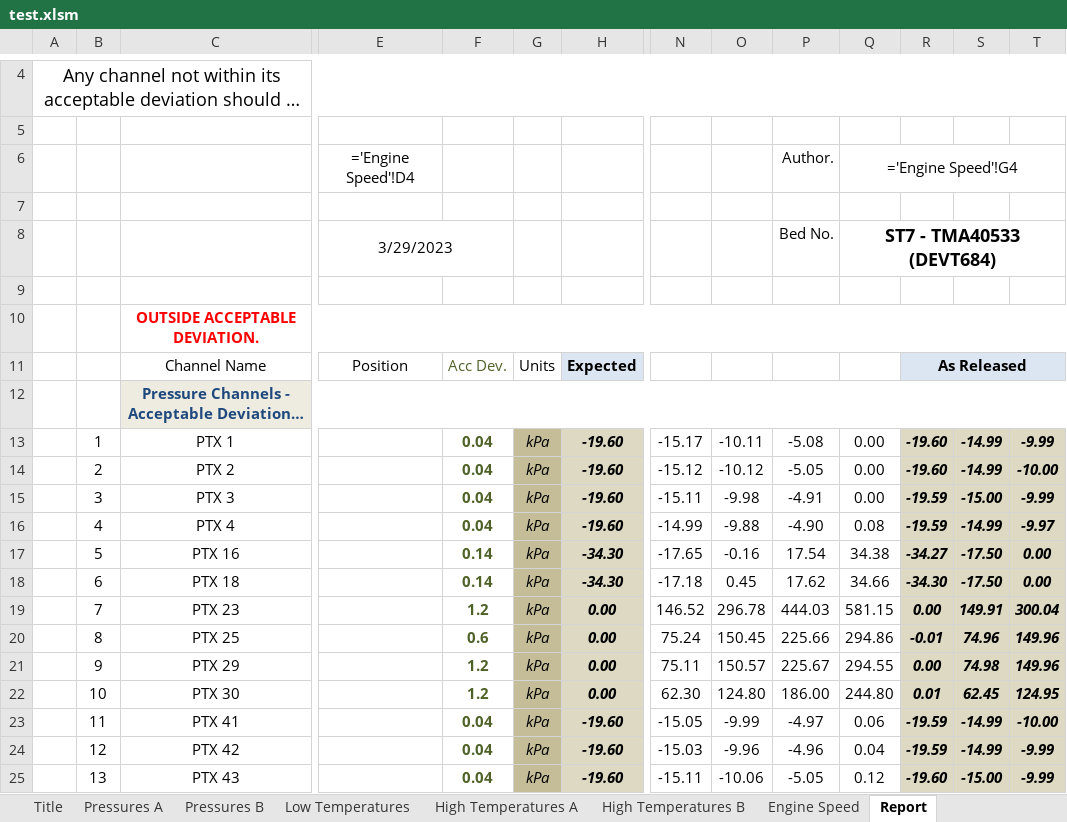
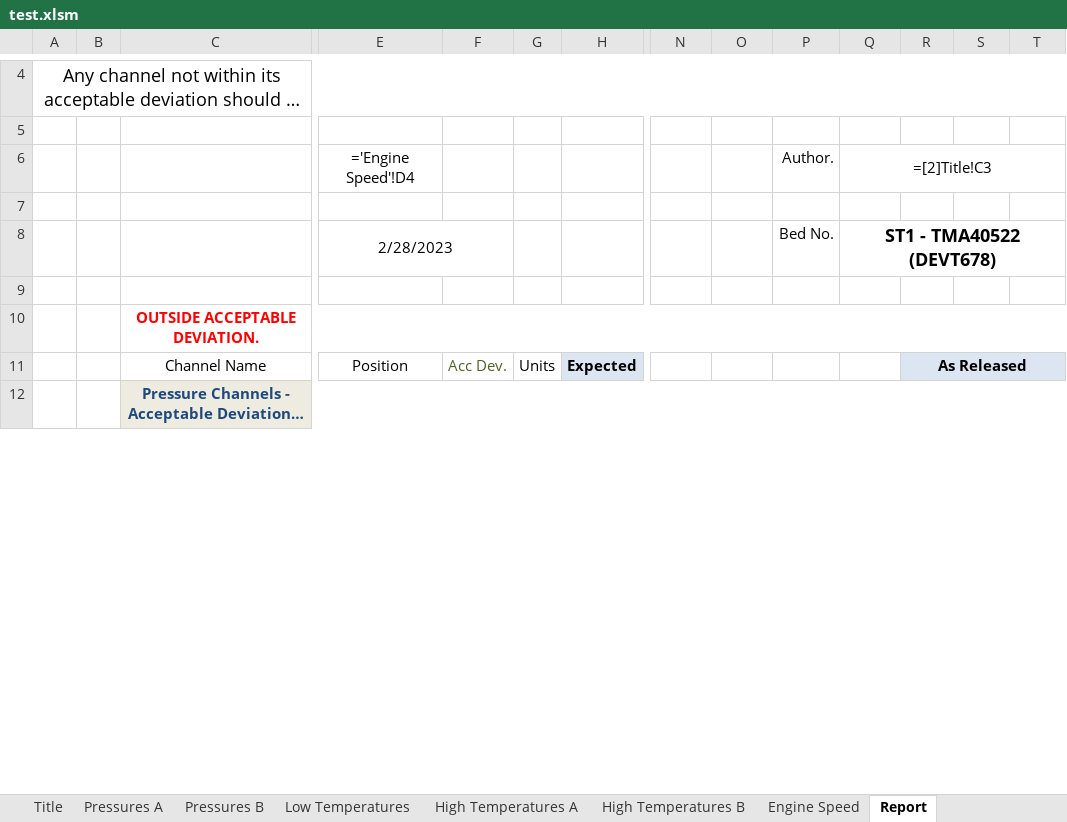
Before and after one commit to xieminwo/Report-Generator, an Excel workbook: test.xlsm, sheet Report, drawn as a sheet; only a part is shown, gaps mark what is left out; long unchanged cells end in …; values as stored, in another font and other column widths than the file's, no borders; formulas without a stored value are shown as written; conditional formats not drawn; removed rows and columns are numbered as before the commit, all else as after; rows hold the shown columns only; the diff covers the shown part only; the diff names each change by its address in the sheet, - before the commit and + after, or states it on an @@ line.

```diff
--- a/test.xlsm (sheet Report)
+++ b/test.xlsm (sheet Report)
-Q6: ='Engine Speed'!G4
+Q6: =[2]Title!C3
-E8: 3/29/2023
+E8: 2/28/2023
-Q8: ST7 - TMA40533 (DEVT684)
+Q8: ST1 - TMA40522 (DEVT678)
-row 13:  | 1 | PTX 1 |  | 0.04 | kPa | -19.60 | -15.17 | -10.11 | -5.08 | 0.00 | -19.60 | -14.99 | -9.99
-row 14:  | 2 | PTX 2 |  | 0.04 | kPa | -19.60 | -15.12 | -10.12 | -5.05 | 0.00 | -19.60 | -14.99 | -10.00
-row 15:  | 3 | PTX 3 |  | 0.04 | kPa | -19.60 | -15.11 | -9.98 | -4.91 | 0.00 | -19.59 | -15.00 | -9.99
-row 16:  | 4 | PTX 4 |  | 0.04 | kPa | -19.60 | -14.99 | -9.88 | -4.90 | 0.08 | -19.59 | -14.99 | -9.97
-row 17:  | 5 | PTX 16 |  | 0.14 | kPa | -34.30 | -17.65 | -0.16 | 17.54 | 34.38 | -34.27 | -17.50 | 0.00
-row 18:  | 6 | PTX 18 |  | 0.14 | kPa | -34.30 | -17.18 | 0.45 | 17.62 | 34.66 | -34.30 | -17.50 | 0.00
-row 19:  | 7 | PTX 23 |  | 1.2 | kPa | 0.00 | 146.52 | 296.78 | 444.03 | 581.15 | 0.00 | 149.91 | 300.04
-row 20:  | 8 | PTX 25 |  | 0.6 | kPa | 0.00 | 75.24 | 150.45 | 225.66 | 294.86 | -0.01 | 74.96 | 149.96
-row 21:  | 9 | PTX 29 |  | 1.2 | kPa | 0.00 | 75.11 | 150.57 | 225.67 | 294.55 | 0.00 | 74.98 | 149.96
-row 22:  | 10 | PTX 30 |  | 1.2 | kPa | 0.00 | 62.30 | 124.80 | 186.00 | 244.80 | 0.01 | 62.45 | 124.95
-row 23:  | 11 | PTX 41 |  | 0.04 | kPa | -19.60 | -15.05 | -9.99 | -4.97 | 0.06 | -19.59 | -14.99 | -10.00
-row 24:  | 12 | PTX 42 |  | 0.04 | kPa | -19.60 | -15.03 | -9.96 | -4.96 | 0.04 | -19.59 | -14.99 | -9.99
-row 25:  | 13 | PTX 43 |  | 0.04 | kPa | -19.60 | -15.11 | -10.06 | -5.05 | 0.12 | -19.60 | -15.00 | -9.99
```
Also changed, not shown: 49 added rows, 17 removed rows, 41 edited cells and cell formats elsewhere in this sheet, sheet Pressures A, sheet Pressures B, sheet High Temperatures B, sheet High Temperatures A, sheet Low Temperatures, sheet Failed Transducers, 2 more sheets, 2 other files.
